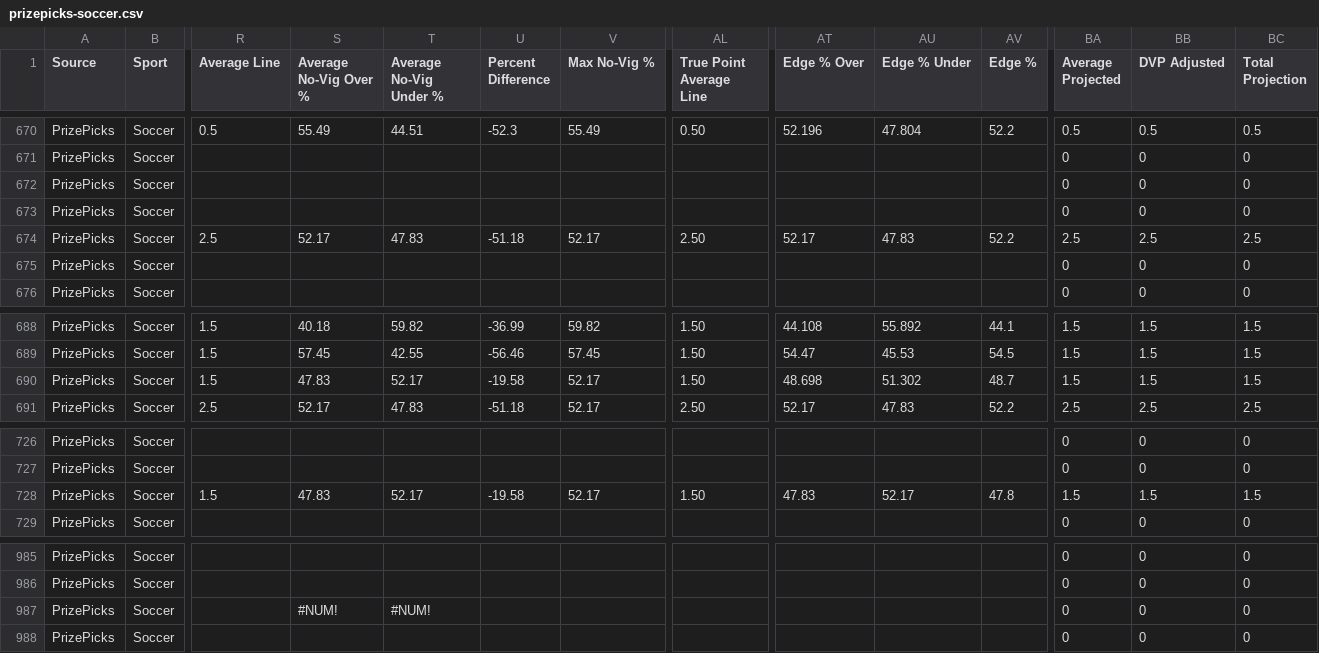
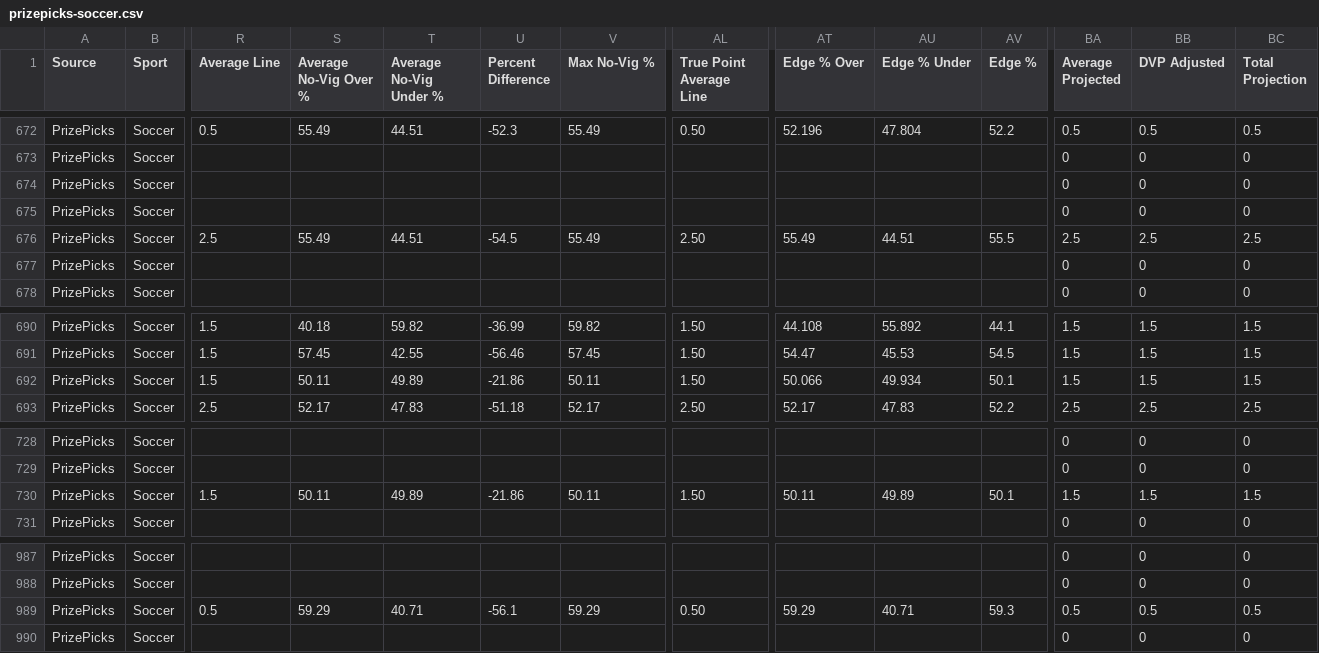
Before and after one commit to 925Sports/925-optimizer, a CSV file: data/prizepicks-soccer.csv, drawn as a sheet; only a part is shown, gaps mark what is left out; addresses are those after the commit; the diff covers the shown part only; the diff names each change by its address in the sheet, - before the commit and + after, or states it on an @@ line.

```diff
--- a/data/prizepicks-soccer.csv
+++ b/data/prizepicks-soccer.csv
-S676 (Average No-Vig Over %): 52.17
+S676 (Average No-Vig Over %): 55.49
-T676 (Average No-Vig Under %): 47.83
+T676 (Average No-Vig Under %): 44.51
-U676 (Percent Difference): -51.18
+U676 (Percent Difference): -54.5
-V676 (Max No-Vig %): 52.17
+V676 (Max No-Vig %): 55.49
-AT676 (Edge % Over): 52.17
+AT676 (Edge % Over): 55.49
-AU676 (Edge % Under): 47.83
+AU676 (Edge % Under): 44.51
-AV676 (Edge %): 52.2
+AV676 (Edge %): 55.5
-S692 (Average No-Vig Over %): 47.83
+S692 (Average No-Vig Over %): 50.11
-T692 (Average No-Vig Under %): 52.17
+T692 (Average No-Vig Under %): 49.89
-U692 (Percent Difference): -19.58
+U692 (Percent Difference): -21.86
-V692 (Max No-Vig %): 52.17
+V692 (Max No-Vig %): 50.11
-AT692 (Edge % Over): 48.698
+AT692 (Edge % Over): 50.066
-AU692 (Edge % Under): 51.302
+AU692 (Edge % Under): 49.934
-AV692 (Edge %): 48.7
+AV692 (Edge %): 50.1
-S730 (Average No-Vig Over %): 47.83
+S730 (Average No-Vig Over %): 50.11
-T730 (Average No-Vig Under %): 52.17
+T730 (Average No-Vig Under %): 49.89
-U730 (Percent Difference): -19.58
+U730 (Percent Difference): -21.86
-V730 (Max No-Vig %): 52.17
+V730 (Max No-Vig %): 50.11
-AT730 (Edge % Over): 47.83
+AT730 (Edge % Over): 50.11
-AU730 (Edge % Under): 52.17
+AU730 (Edge % Under): 49.89
-AV730 (Edge %): 47.8
+AV730 (Edge %): 50.1
-R989 (Average Line): (empty)
+R989 (Average Line): 0.5
-S989 (Average No-Vig Over %): #NUM!
+S989 (Average No-Vig Over %): 59.29
-T989 (Average No-Vig Under %): #NUM!
+T989 (Average No-Vig Under %): 40.71
-U989 (Percent Difference): (empty)
+U989 (Percent Difference): -56.1
-V989 (Max No-Vig %): (empty)
+V989 (Max No-Vig %): 59.29
-AL989 (True Point Average Line): (empty)
+AL989 (True Point Average Line): 0.50
-AT989 (Edge % Over): (empty)
+AT989 (Edge % Over): 59.29
-AU989 (Edge % Under): (empty)
+AU989 (Edge % Under): 40.71
-AV989 (Edge %): (empty)
+AV989 (Edge %): 59.3
-BA989 (Average Projected): 0
+BA989 (Average Projected): 0.5
-BB989 (DVP Adjusted): 0
+BB989 (DVP Adjusted): 0.5
-BC989 (Total Projection): 0
+BC989 (Total Projection): 0.5
```
Also changed, not shown: 2 added rows and 103 edited cells elsewhere in this file, 2 other files.
